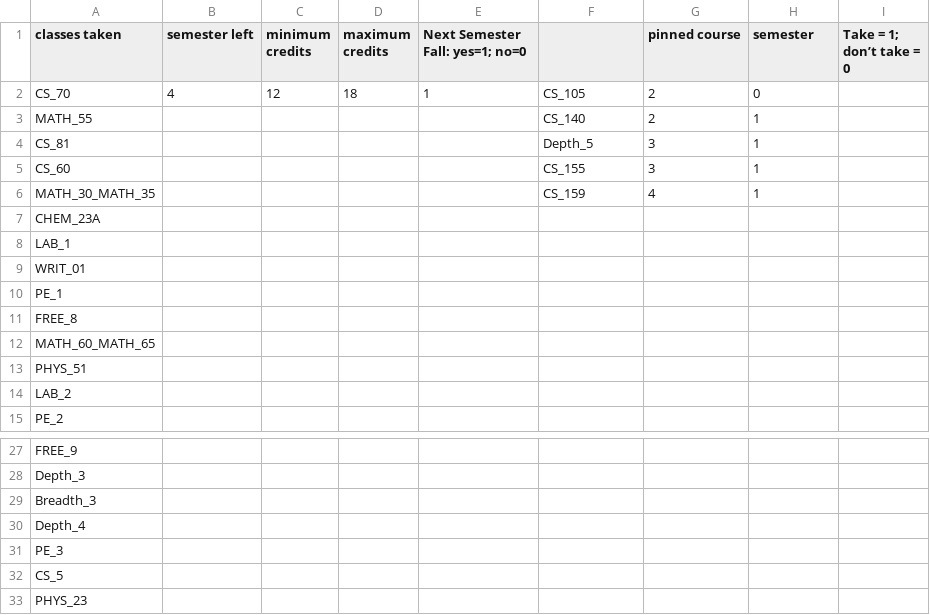
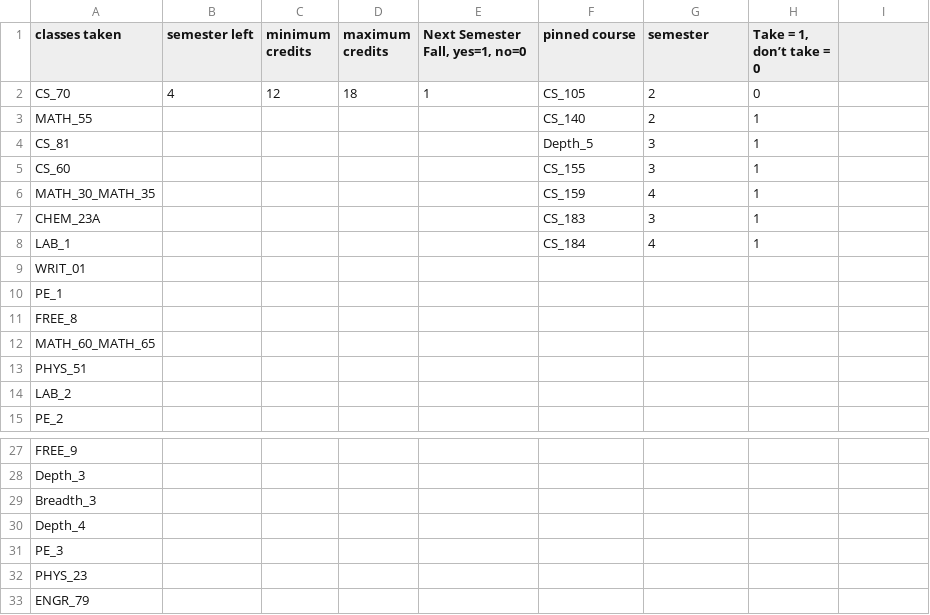
Before and after one commit to camsim99/HMC-Scheduler, a CSV file: config/user-config.csv, drawn as a sheet; only a part is shown, gaps mark what is left out; removed rows and columns are numbered as before the commit, all else as after; the diff names each change by its address in the sheet, - before the commit and + after, or states it on an @@ line.

```diff
--- a/config/user-config.csv
+++ b/config/user-config.csv
-E1: Next Semester Fall: yes=1; no=0
+E1: Next Semester Fall, yes=1, no=0
-F1: (empty)
+F1: pinned course
-G1: pinned course
+G1: semester
-H1: semester
+H1: Take = 1, don’t take = 0
-I1: Take = 1; don’t take = 0
+I1: (empty)
-F7 (pinned course): (empty)
+F7 (pinned course): CS_183
-G7 (semester): (empty)
+G7 (semester): 3
-H7:H8 (Take = 1, don’t take = 0): (empty)
+H7:H8 (Take = 1, don’t take = 0): 1
-F8 (pinned course): (empty)
+F8 (pinned course): CS_184
-G8 (semester): (empty)
+G8 (semester): 4
-row 32: CS_5
+row 33: ENGR_79
```
Also changed, not shown: config/course-list.csv, 1 other file.
